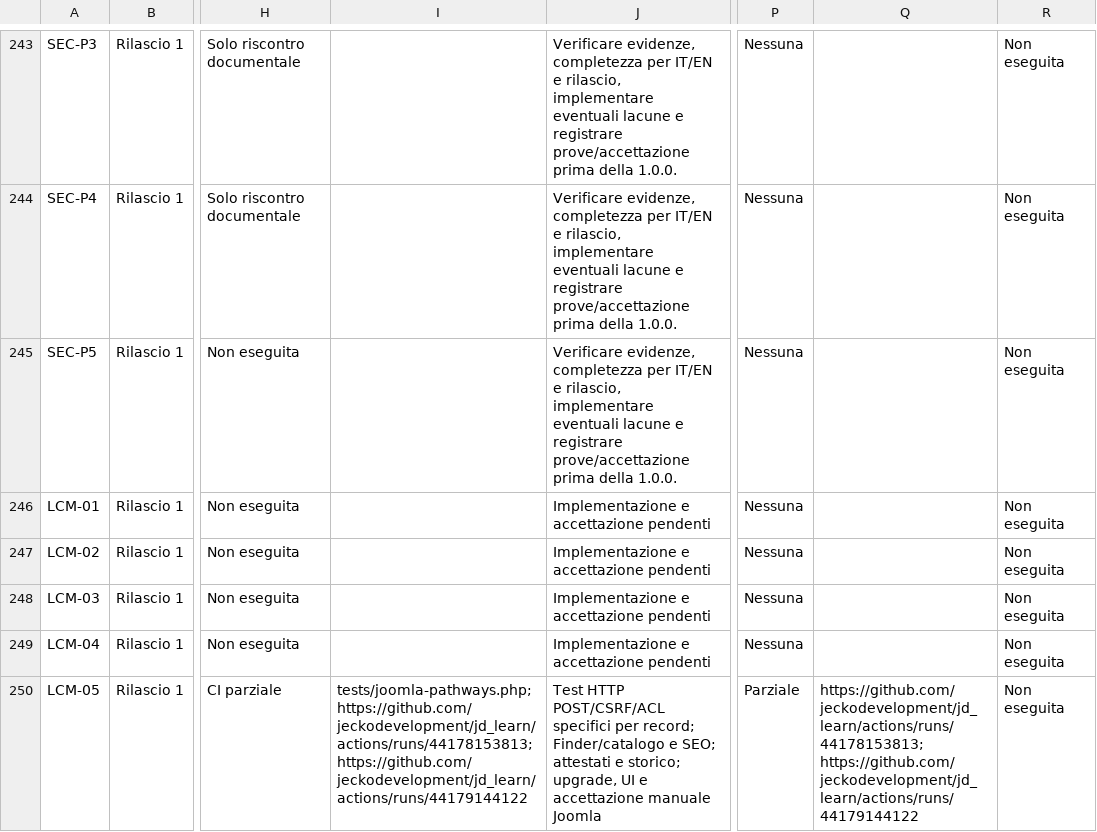
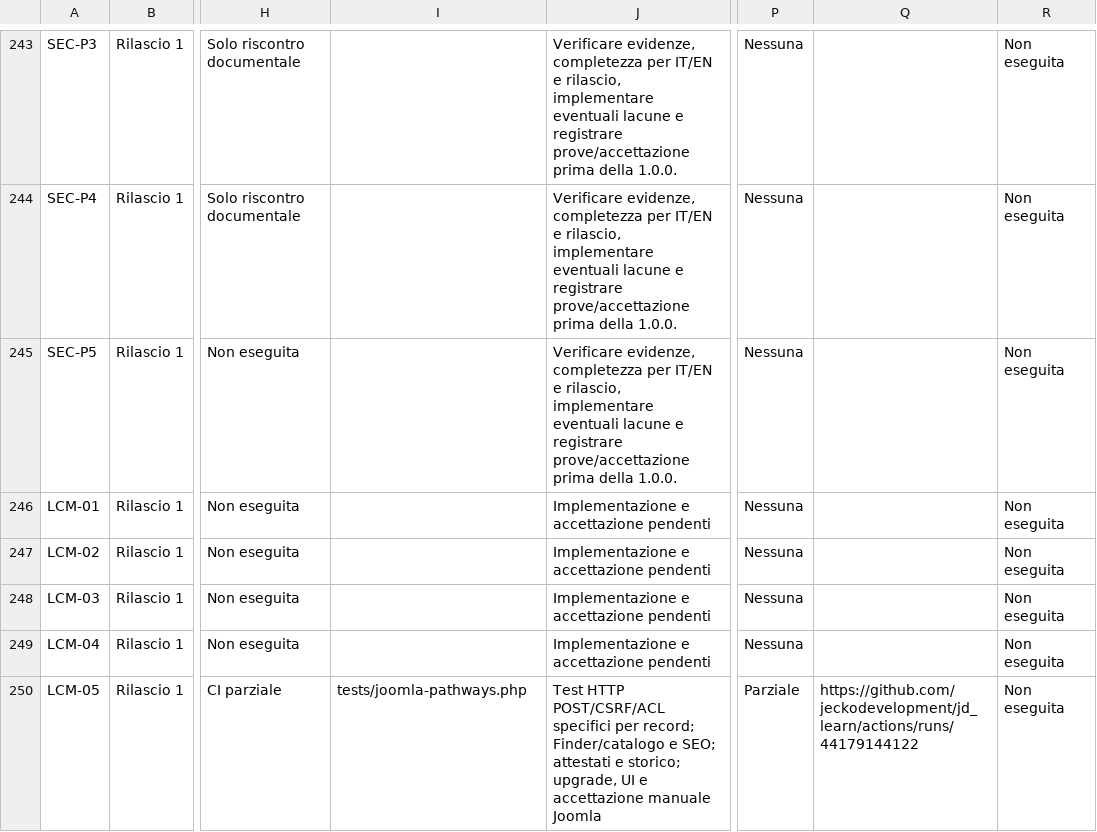
Before and after one commit to jeckodevelopment/jd_learn, a CSV file: docs/REQUIREMENTS_STATUS.csv, drawn as a sheet; only a part is shown, gaps mark what is left out; the diff names each change by its address in the sheet, - before the commit and + after, or states it on an @@ line.

Commit message:
docs(lcm-05): register verified CI evidence and reconcile counters

```diff
--- a/docs/REQUIREMENTS_STATUS.csv
+++ b/docs/REQUIREMENTS_STATUS.csv
-I250: tests/joomla-pathways.php; https://github.com/jeckodevelopment/jd_learn/actions/runs/44178153813; https://github.com/jeckodevelopment/jd_learn/actions/runs/44179144122
+I250: tests/joomla-pathways.php
-Q250: https://github.com/jeckodevelopment/jd_learn/actions/runs/44178153813; https://github.com/jeckodevelopment/jd_learn/actions/runs/44179144122
+Q250: https://github.com/jeckodevelopment/jd_learn/actions/runs/44179144122
```
